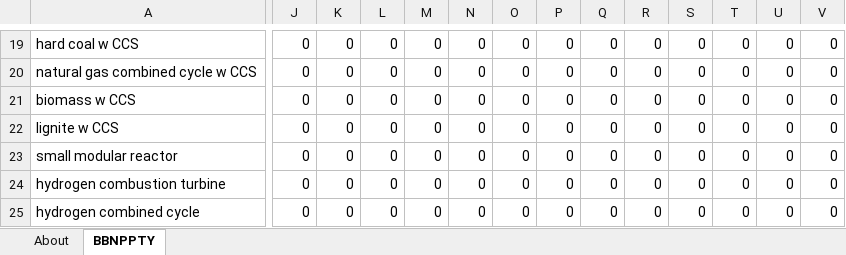
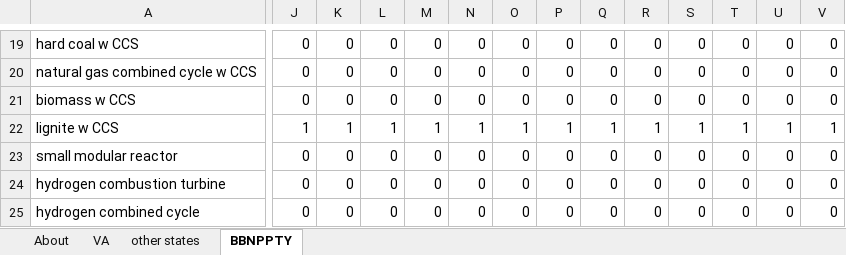
Before and after one commit to EnergyInnovation/eps-wyoming, an Excel workbook: InputData/elec/BBNPPTY/BAU Ban New Power Plants This Year.xlsx, sheet BBNPPTY, drawn as a sheet; only a part is shown, gaps mark what is left out; values as stored, in another font and other column widths than the file's, no borders; conditional formats not drawn; the diff covers the shown part only; the diff names each change by its address in the sheet, - before the commit and + after, or states it on an @@ line.

```diff
--- a/InputData/elec/BBNPPTY/BAU Ban New Power Plants This Year.xlsx (sheet BBNPPTY)
+++ b/InputData/elec/BBNPPTY/BAU Ban New Power Plants This Year.xlsx (sheet BBNPPTY)
+sheet tab: VA
+sheet tab: other states
-J22: 0
+J22: 1
-K22: 0
+K22: 1
-L22: 0
+L22: 1
-M22: 0
+M22: 1
-N22: 0
+N22: 1
-O22: 0
+O22: 1
-P22: 0
+P22: 1
-Q22: 0
+Q22: 1
-R22: 0
+R22: 1
-S22: 0
+S22: 1
-T22: 0
+T22: 1
-U22: 0
+U22: 1
-V22: 0
+V22: 1
```
Also changed, not shown: 52 edited cells elsewhere in this sheet, sheet About, formulas that keep their value, InputData/elec/RACP/RPS Alternative Compliance Payment.xlsx, InputData/fuels/BS/BAU Subsidies.xlsx, 23 other files.
